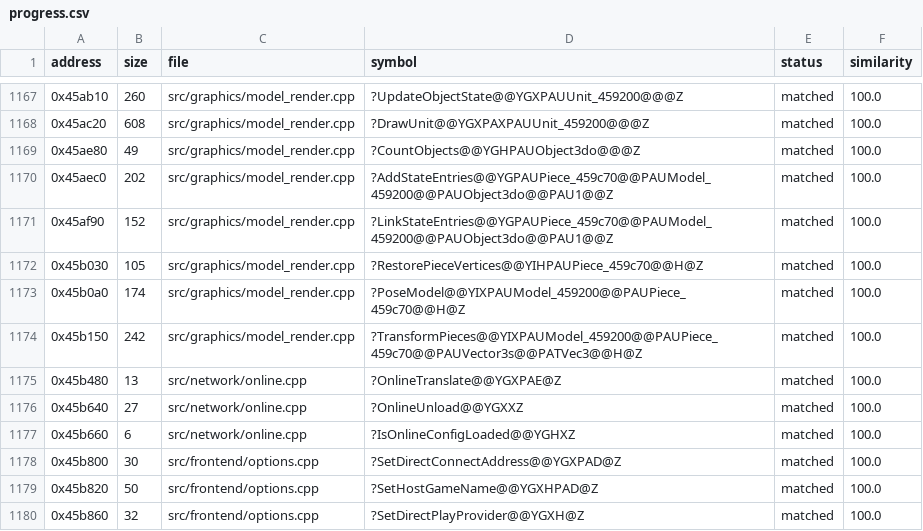
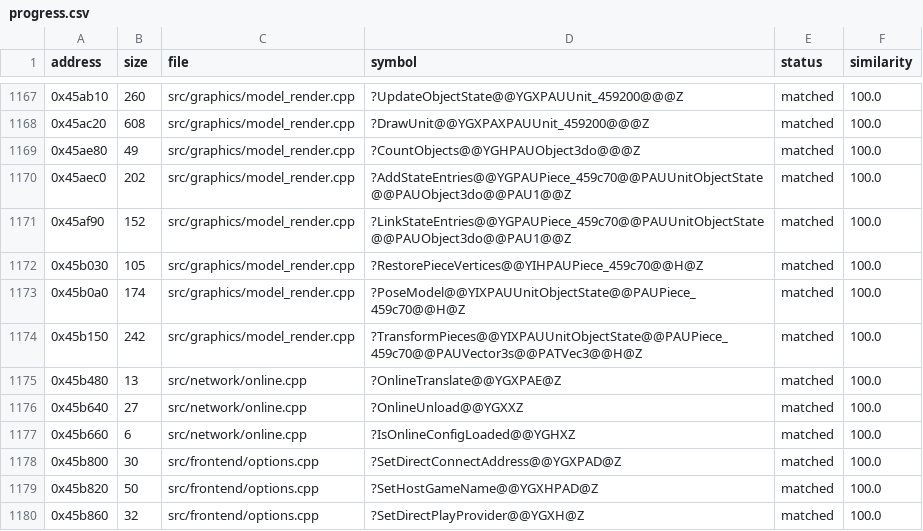
Before and after one commit to HectorBailey/byte-tactics, a CSV file: data/progress.csv, drawn as a sheet; only a part is shown, gaps mark what is left out; the diff covers the shown part only.

Commit message:
Refactor: One name for the unit object state

```diff
--- a/data/progress.csv
+++ b/data/progress.csv
@@ -1169,7 +1169,7 @@ address,size,file,symbol,status,similarity
 0x45ae80,49,src/graphics/model_render.cpp,?CountObjects@@YGHPAUObject3do@@@Z,matched,100.0
-0x45aec0,202,src/graphics/model_render.cpp,?AddStateEntries@@YGPAUPiece_459c70@@PAUModel_459200@@PAUObject3do@@PAU1@@Z,matched,100.0
-0x45af90,152,src/graphics/model_render.cpp,?LinkStateEntries@@YGPAUPiece_459c70@@PAUModel_459200@@PAUObject3do@@PAU1@@Z,matched,100.0
+0x45aec0,202,src/graphics/model_render.cpp,?AddStateEntries@@YGPAUPiece_459c70@@PAUUnitObjectState@@PAUObject3do@@PAU1@@Z,matched,100.0
+0x45af90,152,src/graphics/model_render.cpp,?LinkStateEntries@@YGPAUPiece_459c70@@PAUUnitObjectState@@PAUObject3do@@PAU1@@Z,matched,100.0
 0x45b030,105,src/graphics/model_render.cpp,?RestorePieceVertices@@YIHPAUPiece_459c70@@H@Z,matched,100.0
-0x45b0a0,174,src/graphics/model_render.cpp,?PoseModel@@YIXPAUModel_459200@@PAUPiece_459c70@@H@Z,matched,100.0
-0x45b150,242,src/graphics/model_render.cpp,?TransformPieces@@YIXPAUModel_459200@@PAUPiece_459c70@@PAUVector3s@@PATVec3@@H@Z,matched,100.0
+0x45b0a0,174,src/graphics/model_render.cpp,?PoseModel@@YIXPAUUnitObjectState@@PAUPiece_459c70@@H@Z,matched,100.0
+0x45b150,242,src/graphics/model_render.cpp,?TransformPieces@@YIXPAUUnitObjectState@@PAUPiece_459c70@@PAUVector3s@@PATVec3@@H@Z,matched,100.0
 0x45b480,13,src/network/online.cpp,?OnlineTranslate@@YGXPAE@Z,matched,100.0
```
Also changed, not shown: 14 edited cells elsewhere in this file, 5 other files.
